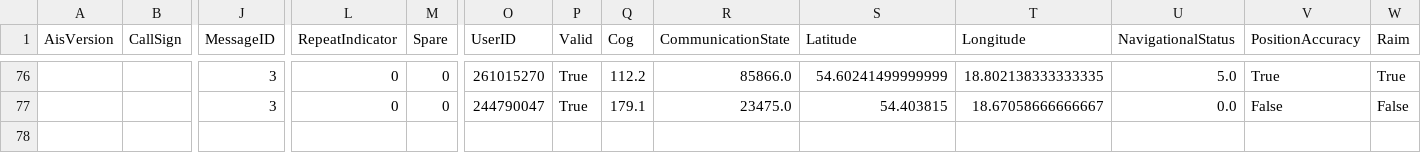
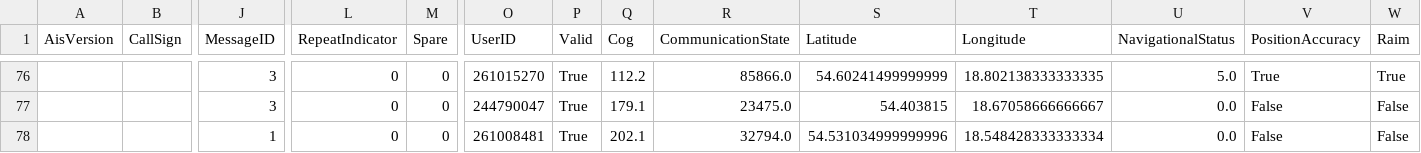
Before and after one commit to KamilSukiennik/wspolrzedne, a CSV file: AIS.csv, drawn as a sheet; only a part is shown, gaps mark what is left out; rows hold the shown columns only; the diff names each change by its address in the sheet, - before the commit and + after, or states it on an @@ line.

Commit message:
Aktualizacja pliku AIS.csv

```diff
--- a/AIS.csv
+++ b/AIS.csv
+row 78:  |  | 1 | 0 | 0 | 261008481 | True | 202.1 | 32794.0 | 54.531034999999996 | 18.548428333333334 | 0.0 | False | False
```
